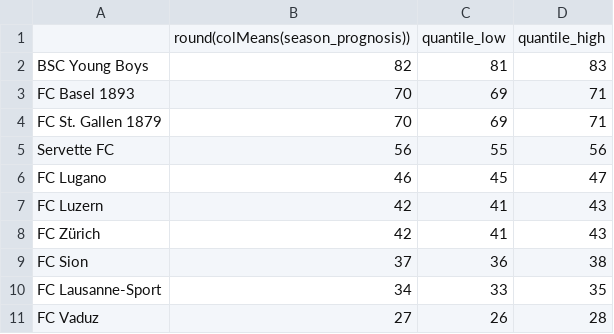
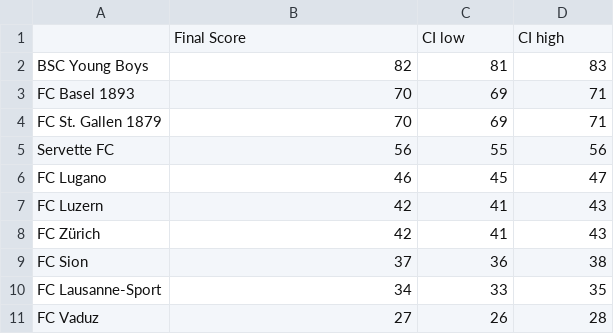
Before and after one commit to awp-finanznachrichten/predictions, a CSV file: Output/predictions_season.csv, drawn as a sheet.

```diff
--- a/Output/predictions_season.csv
+++ b/Output/predictions_season.csv
@@ -1,2 +1,2 @@
-"","round(colMeans(season_prognosis))","quantile_low","quantile_high"
+"","Final Score","CI low","CI high"
 "BSC Young Boys",82,81,83
```
Also changed, not shown: 1 other file.
